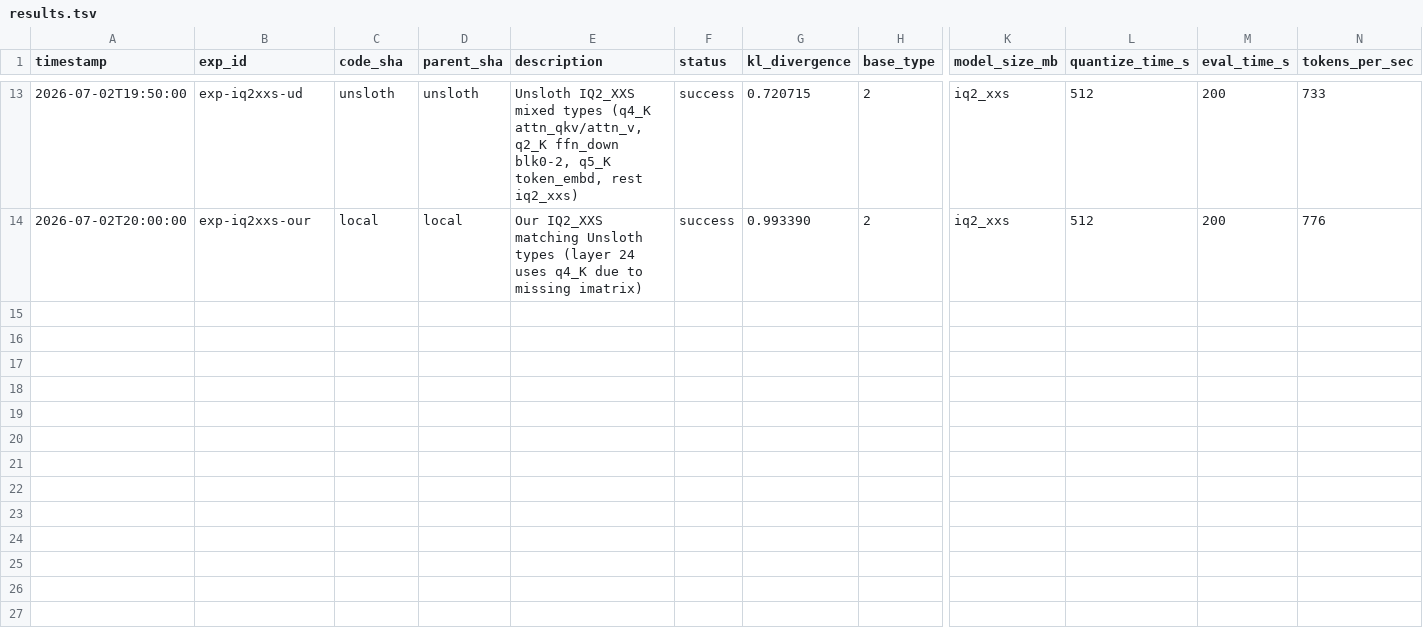
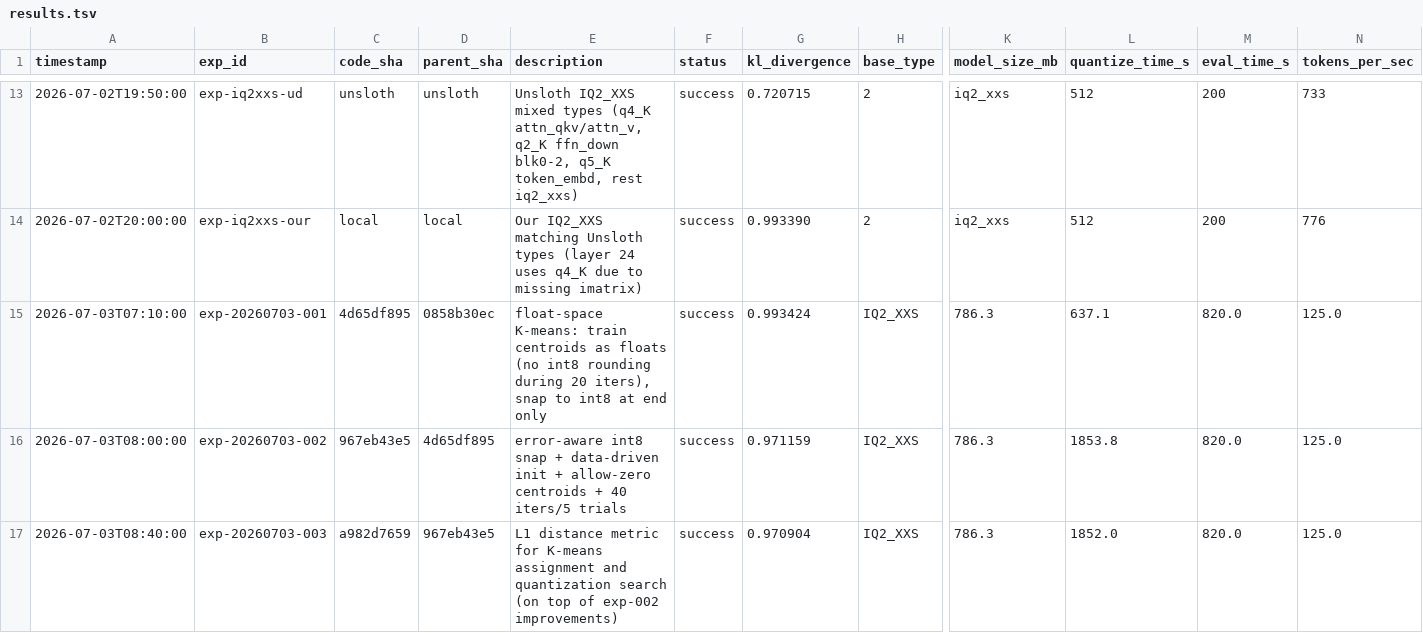
Before and after one commit to vektorprime/llama.cpp, a TSV file: tools/auto-quantize/results.tsv, drawn as a sheet; only a part is shown, gaps mark what is left out; rows hold the shown columns only; the diff names each change by its address in the sheet, - before the commit and + after, or states it on an @@ line.

Commit message:
auto-research: synthesis, idea ledger, and results for experiments 001-003

```diff
--- a/tools/auto-quantize/results.tsv
+++ b/tools/auto-quantize/results.tsv
+row 15: 2026-07-03T07:10:00 | exp-20260703-001 | 4d65df895 | 0858b30ec | float-space K-means: train centroids as floats (no int8 rounding during 20 iters), snap to int8 at end only | success | 0.993424 | IQ2_XXS | 786.3 | 637.1 | 820.0 | 125.0
+row 16: 2026-07-03T08:00:00 | exp-20260703-002 | 967eb43e5 | 4d65df895 | error-aware int8 snap + data-driven init + allow-zero centroids + 40 iters/5 trials | success | 0.971159 | IQ2_XXS | 786.3 | 1853.8 | 820.0 | 125.0
+row 17: 2026-07-03T08:40:00 | exp-20260703-003 | a982d7659 | 967eb43e5 | L1 distance metric for K-means assignment and quantization search (on top of exp-002 improvements) | success | 0.970904 | IQ2_XXS | 786.3 | 1852.0 | 820.0 | 125.0
```
Also changed, not shown: 2 other files.
